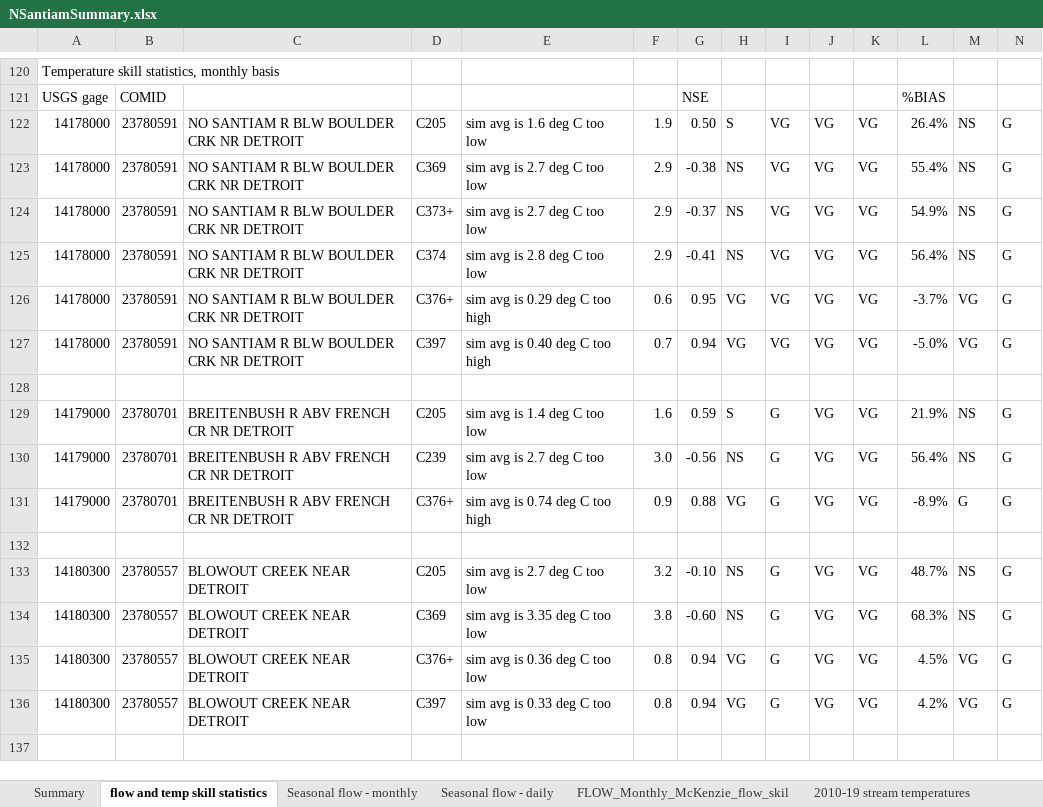
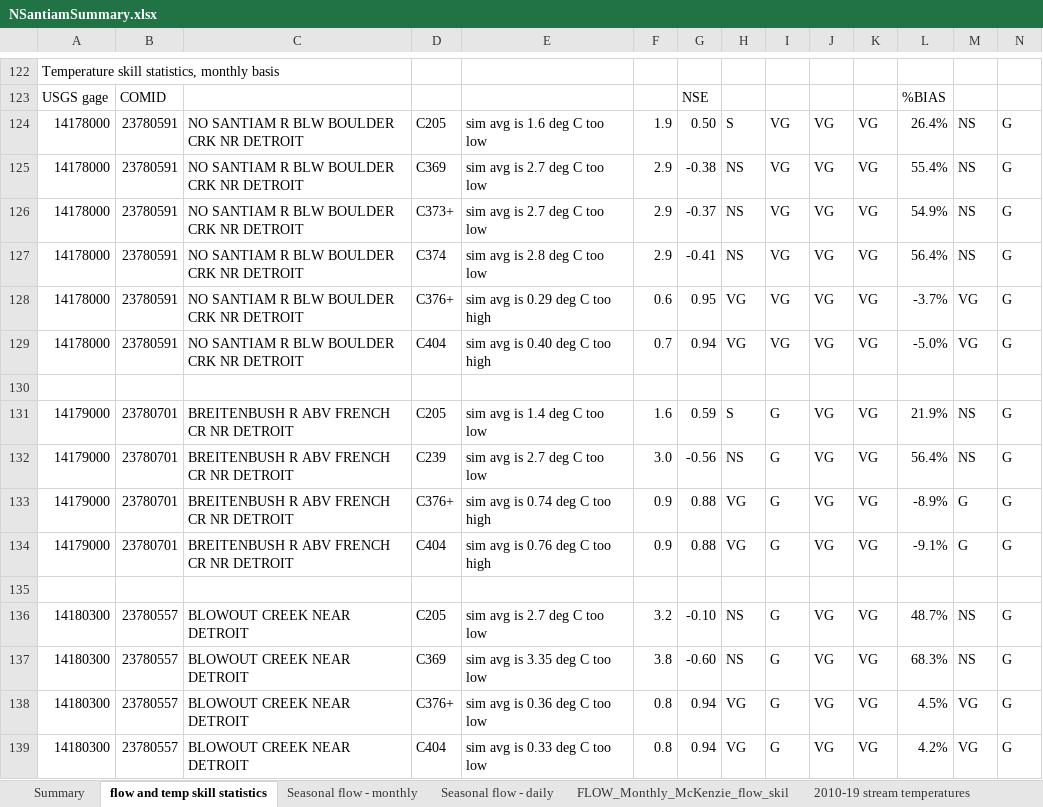
Before and after one commit to DavidConklin1947/CW3M, an Excel workbook: DataCW3M/SkillAssessment/NSantiamSummary.xlsx, sheet flow and temp skill statistics, drawn as a sheet; only a part is shown, gaps mark what is left out; the shorter side is filled out with more unchanged rows; values as stored, in another font and other column widths than the file's, no cell formats; addresses are those after the commit; rows hold the shown columns only; the diff covers the shown part only; the diff names each change by its address in the sheet, - before the commit and + after, or states it on an @@ line.

Commit message:
Tune up stream temperatures on NSantiam. Flow.xml, Flow_PEST.xml - Set solar_radiation_multiplier = 0.9 for DET and BCL. HBV.csv - Change the W2A_SLP for LittleNSantiam50 and Blowout51, and change the W2A_INT for Blowout51. FLOWreports_PEST_Blowout51.xml - Add a report: "FLOW NSantiam temperature skill assessment monthly". Add 6-year versions of the FitWaterTempToAirTemp and TempStatisticsCalculator spreadsheet, for use with 2010-15 temperature observations on LittleNSantiam.

```diff
--- a/DataCW3M/SkillAssessment/NSantiamSummary.xlsx (sheet flow and temp skill statistics)
+++ b/DataCW3M/SkillAssessment/NSantiamSummary.xlsx (sheet flow and temp skill statistics)
-D129: C397
+D129: C404
+row 134: 14179000 | 23780701 | BREITENBUSH R ABV FRENCH CR NR DETROIT | C404 | sim avg is 0.76 deg C too high | 0.9 | 0.88 | VG | G | VG | VG | -9.1% | G | G
-D139: C397
+D139: C404
```
Also changed, not shown: 6 added rows, 1 removed row and 14 edited cells elsewhere in this sheet, cell formats, formulas that keep their value, 6 other files.
